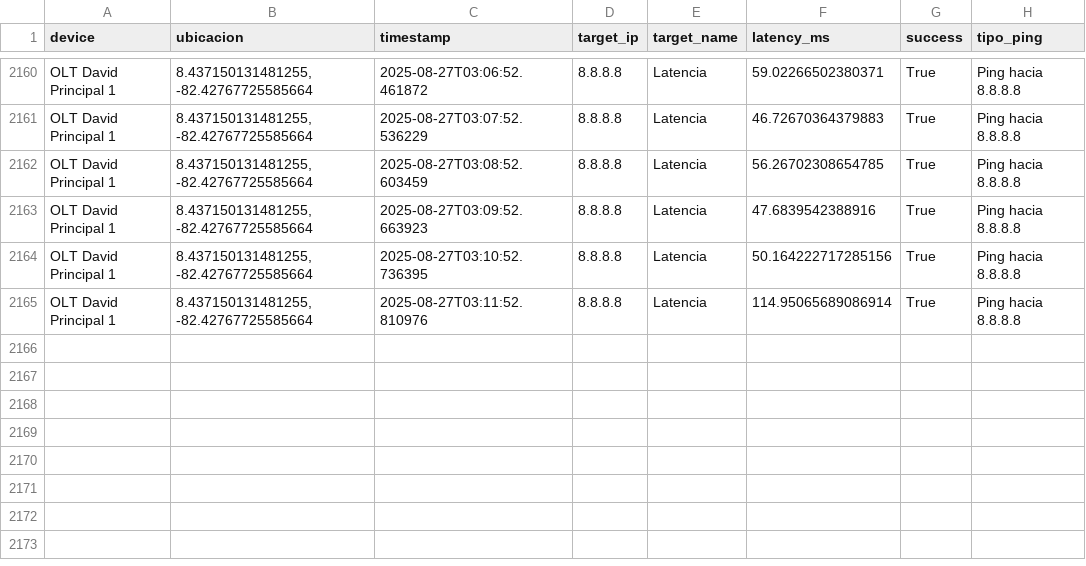
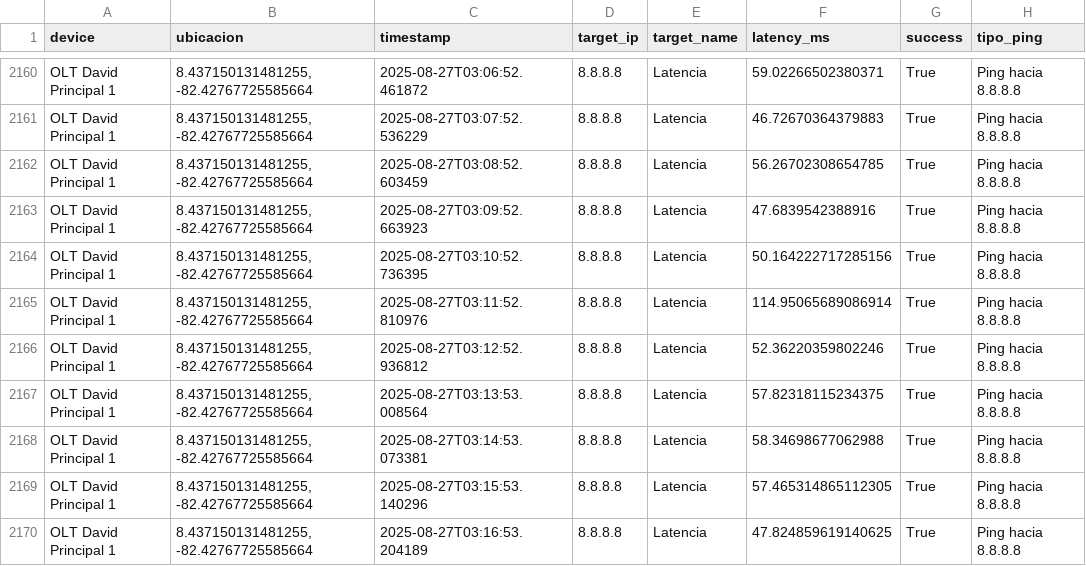
Before and after one commit to NUCsMonitoreo/Sondas-Panama, a CSV file: NUC-SONDA-DAVID/Ping Latencia_OLT David Principal 1.csv, drawn as a sheet; only a part is shown, gaps mark what is left out; the diff names each change by its address in the sheet, - before the commit and + after, or states it on an @@ line.

Commit message:
[NUC-SONDA-DAVID] sync 2025-08-27 03:17:08

```diff
--- a/NUC-SONDA-DAVID/Ping Latencia_OLT David Principal 1.csv
+++ b/NUC-SONDA-DAVID/Ping Latencia_OLT David Principal 1.csv
+row 2166: OLT David Principal 1 | 8.437150131481255, -82.42767725585664 | 2025-08-27T03:12:52.936812 | 8.8.8.8 | Latencia | 52.36220359802246 | True | Ping hacia 8.8.8.8
+row 2167: OLT David Principal 1 | 8.437150131481255, -82.42767725585664 | 2025-08-27T03:13:53.008564 | 8.8.8.8 | Latencia | 57.82318115234375 | True | Ping hacia 8.8.8.8
+row 2168: OLT David Principal 1 | 8.437150131481255, -82.42767725585664 | 2025-08-27T03:14:53.073381 | 8.8.8.8 | Latencia | 58.34698677062988 | True | Ping hacia 8.8.8.8
+row 2169: OLT David Principal 1 | 8.437150131481255, -82.42767725585664 | 2025-08-27T03:15:53.140296 | 8.8.8.8 | Latencia | 57.465314865112305 | True | Ping hacia 8.8.8.8
+row 2170: OLT David Principal 1 | 8.437150131481255, -82.42767725585664 | 2025-08-27T03:16:53.204189 | 8.8.8.8 | Latencia | 47.824859619140625 | True | Ping hacia 8.8.8.8
```
Also changed, not shown: NUC-SONDA-DAVID/Speedtest_OLT David Principal 1.csv.
